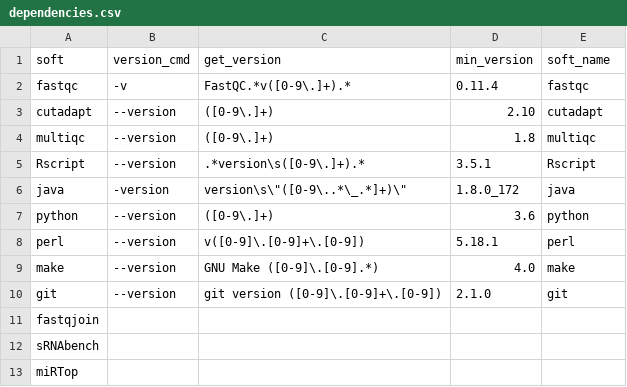
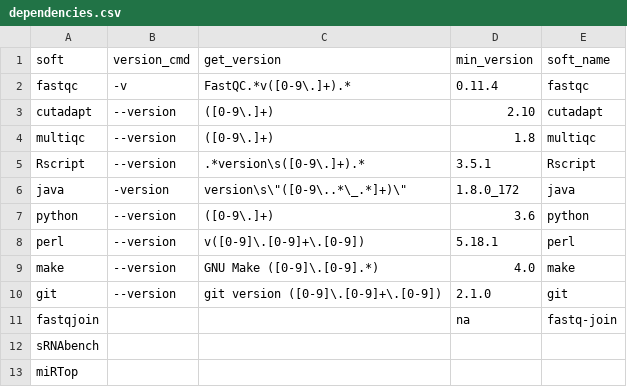
Before and after one commit to HCGB-IGTP/XICRA, a CSV file: XICRA/config/software/dependencies.csv, drawn as a sheet.

Commit message:
set config

```diff
--- a/XICRA/config/software/dependencies.csv
+++ b/XICRA/config/software/dependencies.csv
@@ -10,3 +10,3 @@ make,--version,GNU Make ([0-9]\.[0-9].*),4.0,make
 git,--version,git version ([0-9]\.[0-9]+\.[0-9]),2.1.0,git
-fastqjoin,,,,
+fastqjoin,,,na,fastq-join
 sRNAbench,,,,
```
Also changed, not shown: 1 other file.
